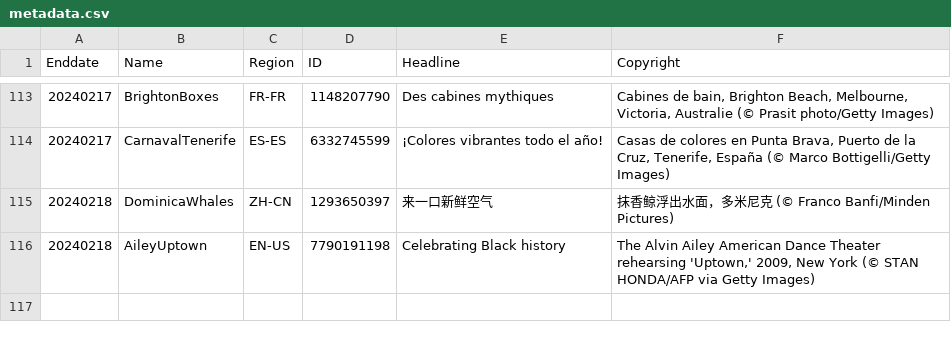
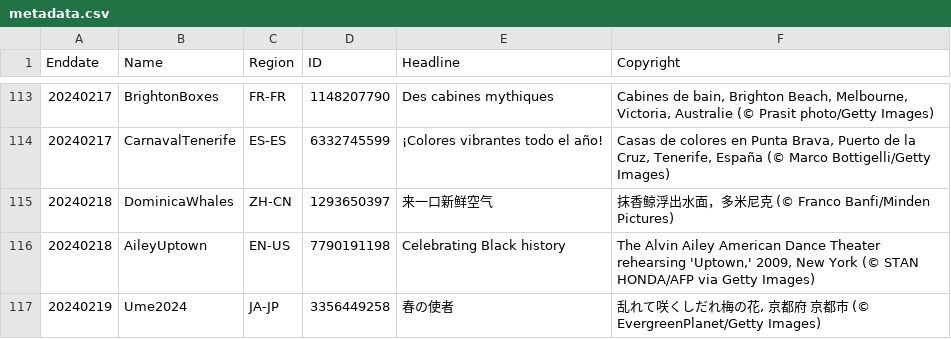
Before and after one commit to tauyoungsama/imageArchive, a CSV file: metadata.csv, drawn as a sheet; only a part is shown, gaps mark what is left out.

```diff
--- a/metadata.csv
+++ b/metadata.csv
@@ -116 +116,2 @@ Enddate,Name,Region,ID,Headline,Copyright
 20240218,AileyUptown,EN-US,7790191198,"Celebrating Black history","The Alvin Ailey American Dance Theater rehearsing 'Uptown,' 2009, New York (© STAN HONDA/AFP via Getty Images)"
+20240219,Ume2024,JA-JP,3356449258,"春の使者","乱れて咲くしだれ梅の花, 京都府 京都市 (© EvergreenPlanet/Getty Images)"
```
Also changed, not shown: 1 other file.
